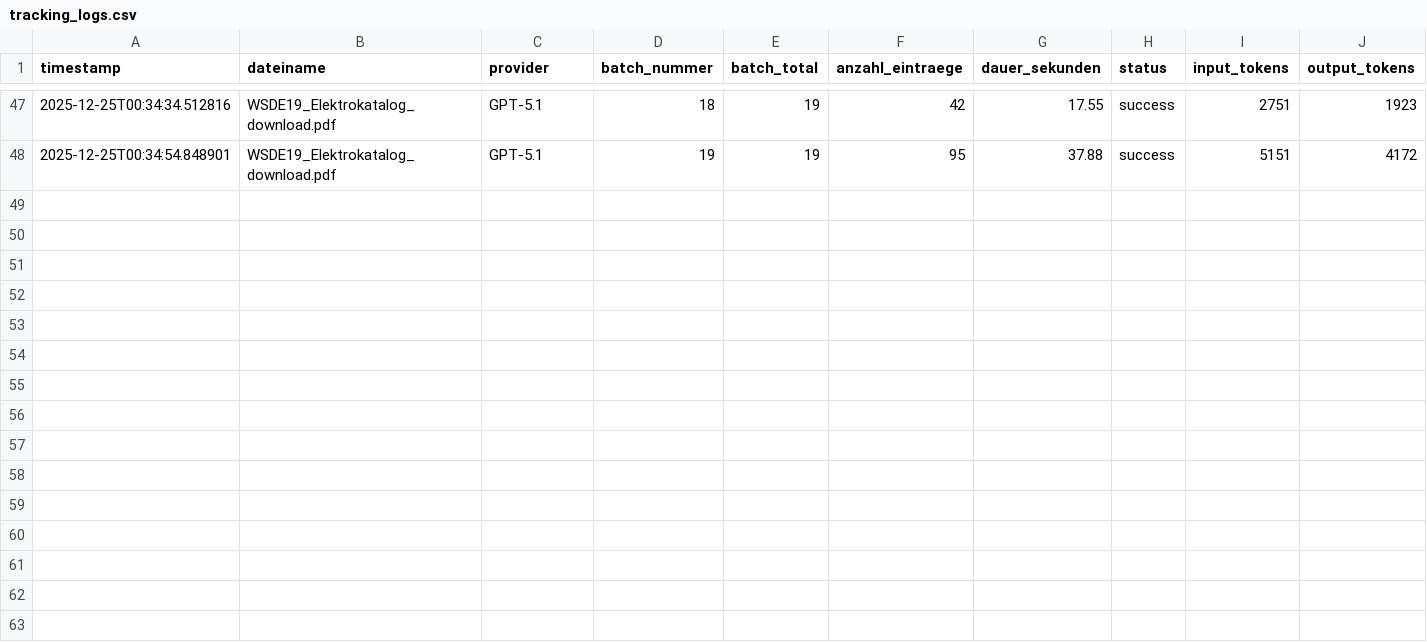
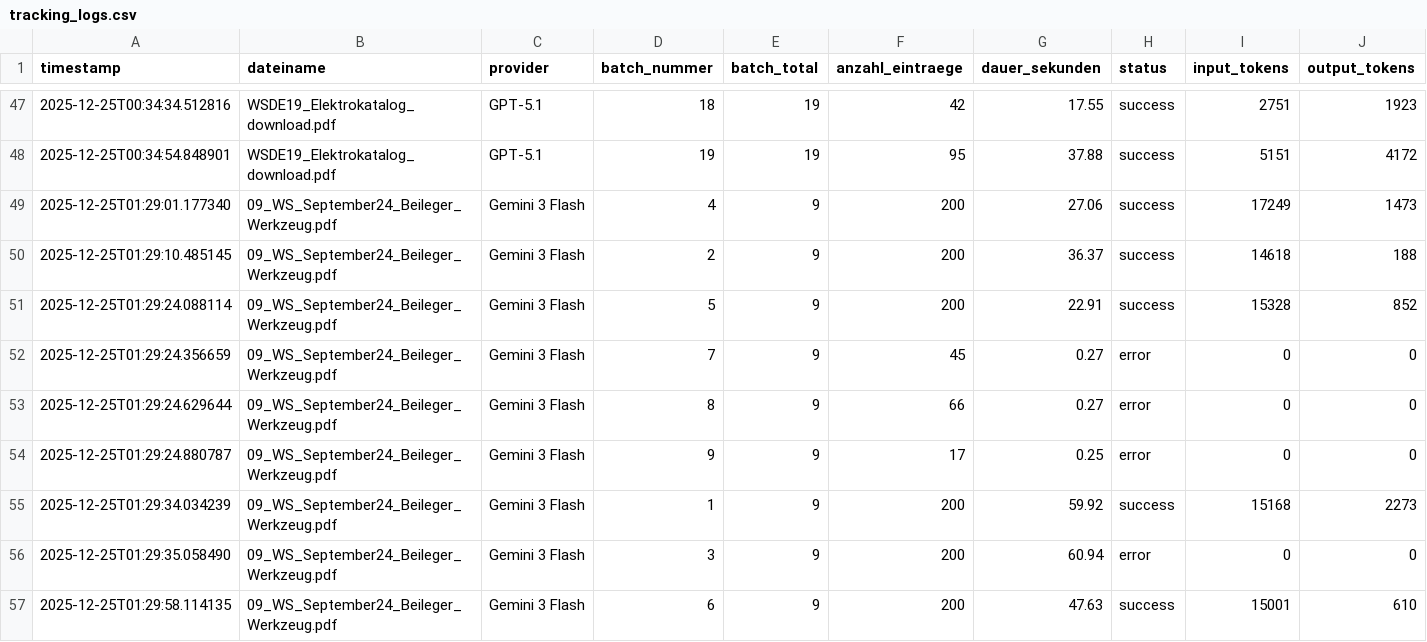
Before and after one commit to F-Aledji/Marketing_App_BI-726, a CSV file: data/tracking_logs.csv, drawn as a sheet; only a part is shown, gaps mark what is left out; rows hold the shown columns only; the diff names each change by its address in the sheet, - before the commit and + after, or states it on an @@ line.

Commit message:
refactor: Entferne redundante utils.py, konsolidiere Config
- load_blacklist_config direkt in core/config/config.py integriert
- core/utils/utils.py gelöscht (nur 1 Funktion, nur 1 Aufrufer)
- Tests aktualisiert auf neuen Import-Pfad
- Dynamische Batch-Größe für Gemini (50) vs OpenAI (200)
- Suchen.py Refactoring: Helper-Functions nach oben verschoben

48/48 Tests bestehen.

```diff
--- a/data/tracking_logs.csv
+++ b/data/tracking_logs.csv
+row 49: 2025-12-25T01:29:01.177340 | 09_WS_September24_Beileger_Werkzeug.pdf | Gemini 3 Flash | 4 | 9 | 200 | 27.06 | success | 17249 | 1473
+row 50: 2025-12-25T01:29:10.485145 | 09_WS_September24_Beileger_Werkzeug.pdf | Gemini 3 Flash | 2 | 9 | 200 | 36.37 | success | 14618 | 188
+row 51: 2025-12-25T01:29:24.088114 | 09_WS_September24_Beileger_Werkzeug.pdf | Gemini 3 Flash | 5 | 9 | 200 | 22.91 | success | 15328 | 852
+row 52: 2025-12-25T01:29:24.356659 | 09_WS_September24_Beileger_Werkzeug.pdf | Gemini 3 Flash | 7 | 9 | 45 | 0.27 | error | 0 | 0
+row 53: 2025-12-25T01:29:24.629644 | 09_WS_September24_Beileger_Werkzeug.pdf | Gemini 3 Flash | 8 | 9 | 66 | 0.27 | error | 0 | 0
+row 54: 2025-12-25T01:29:24.880787 | 09_WS_September24_Beileger_Werkzeug.pdf | Gemini 3 Flash | 9 | 9 | 17 | 0.25 | error | 0 | 0
+row 55: 2025-12-25T01:29:34.034239 | 09_WS_September24_Beileger_Werkzeug.pdf | Gemini 3 Flash | 1 | 9 | 200 | 59.92 | success | 15168 | 2273
+row 56: 2025-12-25T01:29:35.058490 | 09_WS_September24_Beileger_Werkzeug.pdf | Gemini 3 Flash | 3 | 9 | 200 | 60.94 | error | 0 | 0
+row 57: 2025-12-25T01:29:58.114135 | 09_WS_September24_Beileger_Werkzeug.pdf | Gemini 3 Flash | 6 | 9 | 200 | 47.63 | success | 15001 | 610
```
Also changed, not shown: 5 other files.
